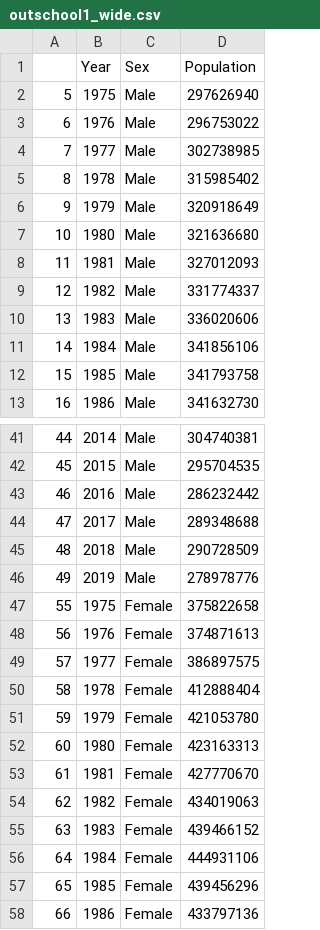
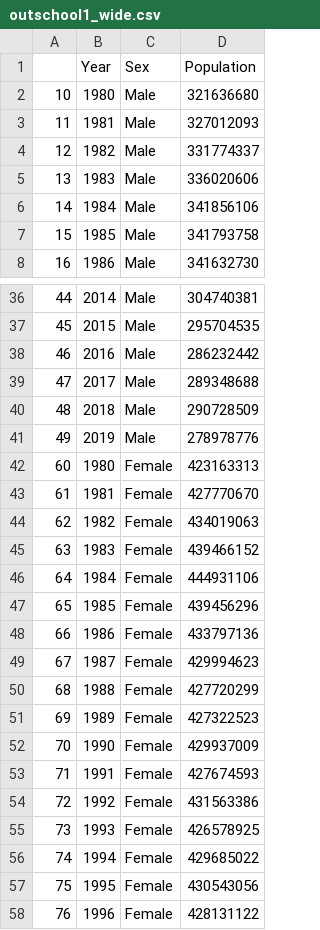
Before and after one commit to Clairinechendra/FIT3179, a CSV file: Edu Data/outschool1_wide.csv, drawn as a sheet; only a part is shown, gaps mark what is left out; the shorter side is filled out with more unchanged rows.

Commit message:
Update outschool1_wide.csv

```diff
--- a/Edu Data/outschool1_wide.csv
+++ b/Edu Data/outschool1_wide.csv
@@ -1,7 +1,2 @@
 ,Year,Sex,Population
-5,1975,Male,297626940
-6,1976,Male,296753022
-7,1977,Male,302738985
-8,1978,Male,315985402
-9,1979,Male,320918649
 10,1980,Male,321636680
@@ -46,7 +41,2 @@
 49,2019,Male,278978776
-55,1975,Female,375822658
-56,1976,Female,374871613
-57,1977,Female,386897575
-58,1978,Female,412888404
-59,1979,Female,421053780
 60,1980,Female,423163313
```
